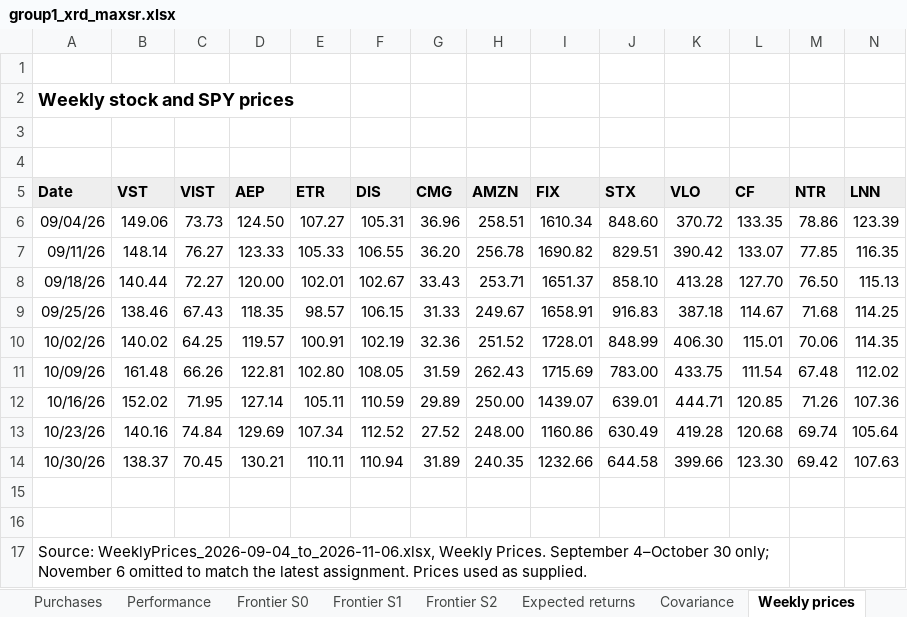
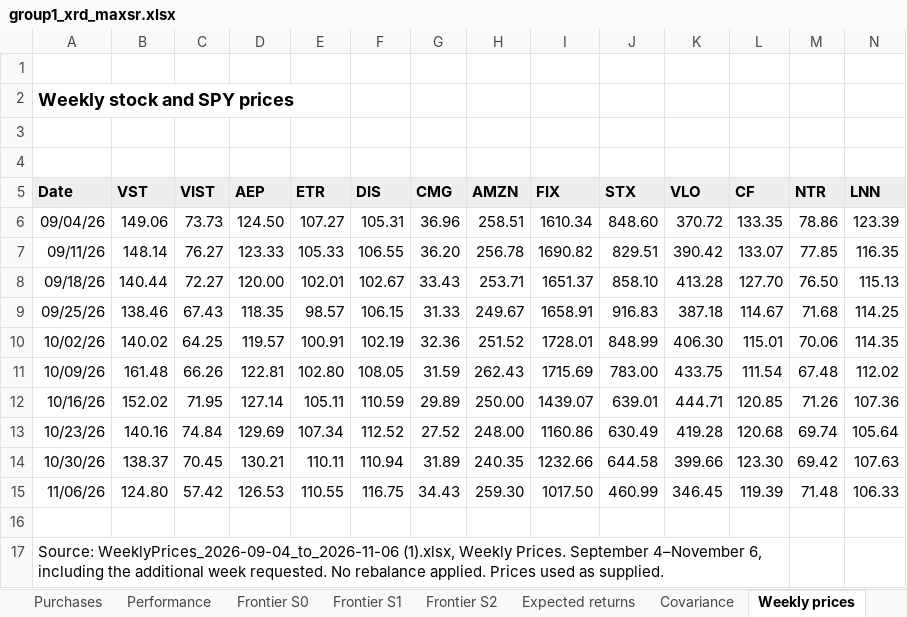
Before and after one commit to hankrugg/QPMFall26, an Excel workbook: group1/portfolio_results/group1_xrd_maxsr.xlsx, sheet Weekly prices, drawn as a sheet; only a part is shown; values as stored, in another font and other column widths than the file's, no borders; removed rows and columns are numbered as before the commit, all else as after; rows hold the shown columns only; the diff names each change by its address in the sheet, - before the commit and + after, or states it on an @@ line.

Commit message:
Extend weekly portfolio performance through November 6

```diff
--- a/group1/portfolio_results/group1_xrd_maxsr.xlsx (sheet Weekly prices)
+++ b/group1/portfolio_results/group1_xrd_maxsr.xlsx (sheet Weekly prices)
+row 15: 11/06/26 | 124.80 | 57.42 | 126.53 | 110.55 | 116.75 | 34.43 | 259.30 | 1017.50 | 460.99 | 346.45 | 119.39 | 71.48 | 106.33
-row 16: (empty)
-A17 (Date): Source: WeeklyPrices_2026-09-04_to_2026-11-06.xlsx, Weekly Prices. September 4–October 30 only; November 6 omitted to match the latest assignment. Prices used…
+A17 (Date): Source: WeeklyPrices_2026-09-04_to_2026-11-06 (1).xlsx, Weekly Prices. September 4–November 6, including the additional week requested. No rebalance applied. Prices used…
```
Also changed, not shown: sheet Performance, sheet Summary, charts or pictures, 6 other files.
